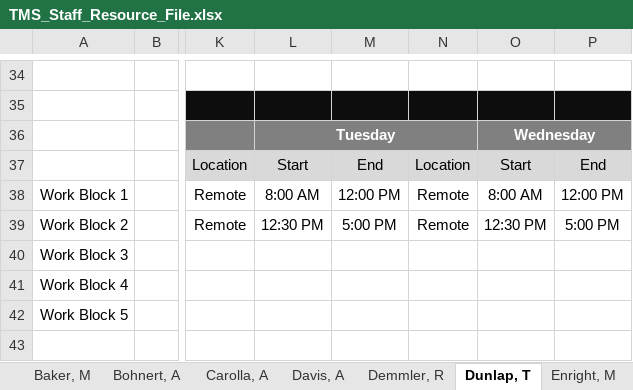
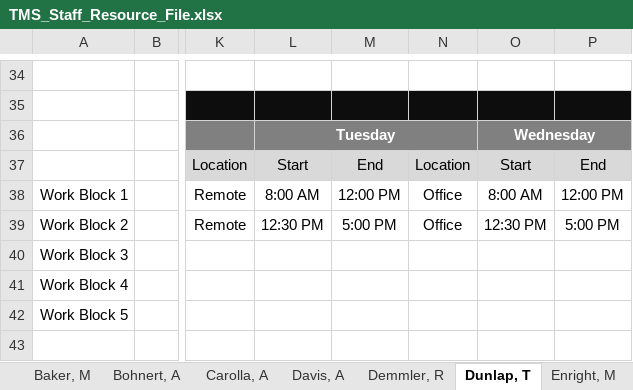
Before and after one commit to Bdemmler32/TMS-Staff-Resources, an Excel workbook: TMS_Staff_Resource_File.xlsx, sheet Dunlap, T, drawn as a sheet; only a part is shown, gaps mark what is left out; values as stored, in another font and other column widths than the file's, no borders; conditional formats not drawn; the diff names each change by its address in the sheet, - before the commit and + after, or states it on an @@ line.

```diff
--- a/TMS_Staff_Resource_File.xlsx (sheet Dunlap, T)
+++ b/TMS_Staff_Resource_File.xlsx (sheet Dunlap, T)
-N38:N39: Remote
+N38:N39: Office
```
Also changed, not shown: sheet Davis, A, sheet Carolla, A, sheet Admin.
